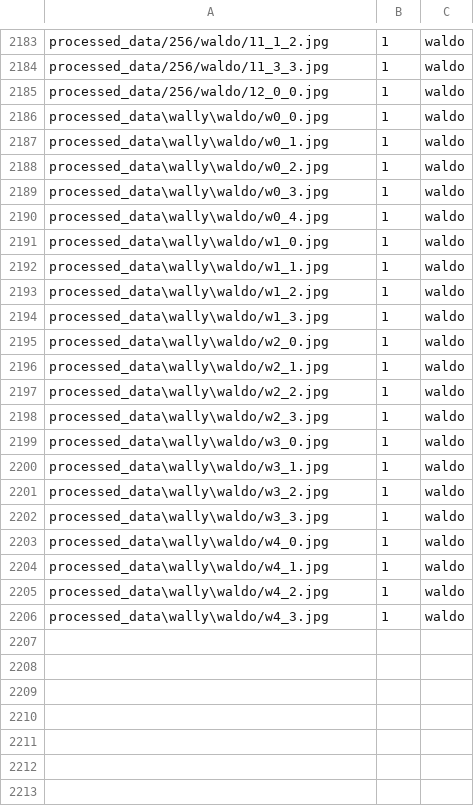
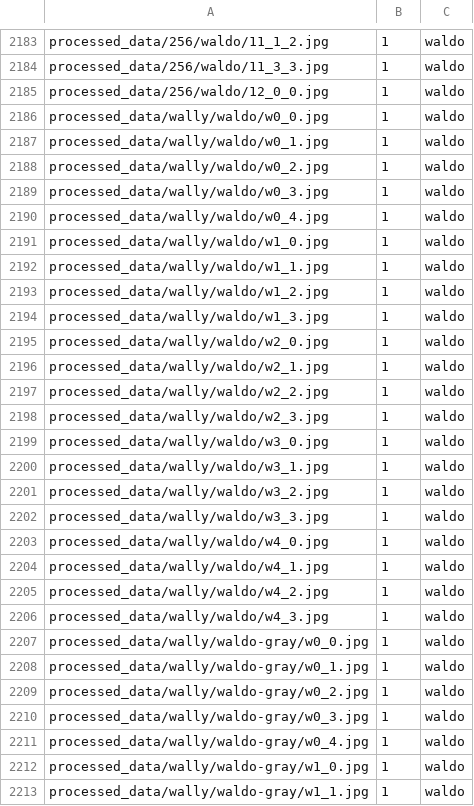
Before and after one commit to evelynyh/455finproj, a CSV file: waldotrain.csv, drawn as a sheet; only a part is shown, gaps mark what is left out; the diff covers the shown part only.

Commit message:
more waldo

```diff
--- a/waldotrain.csv
+++ b/waldotrain.csv
@@ -2185,22 +2185,29 @@ processed_data/256/waldo/11_3_3.jpg,1,waldo
 processed_data/256/waldo/12_0_0.jpg,1,waldo
-processed_data\wally\waldo/w0_0.jpg,1,waldo
-processed_data\wally\waldo/w0_1.jpg,1,waldo
-processed_data\wally\waldo/w0_2.jpg,1,waldo
-processed_data\wally\waldo/w0_3.jpg,1,waldo
-processed_data\wally\waldo/w0_4.jpg,1,waldo
-processed_data\wally\waldo/w1_0.jpg,1,waldo
-processed_data\wally\waldo/w1_1.jpg,1,waldo
-processed_data\wally\waldo/w1_2.jpg,1,waldo
-processed_data\wally\waldo/w1_3.jpg,1,waldo
-processed_data\wally\waldo/w2_0.jpg,1,waldo
-processed_data\wally\waldo/w2_1.jpg,1,waldo
-processed_data\wally\waldo/w2_2.jpg,1,waldo
-processed_data\wally\waldo/w2_3.jpg,1,waldo
-processed_data\wally\waldo/w3_0.jpg,1,waldo
-processed_data\wally\waldo/w3_1.jpg,1,waldo
-processed_data\wally\waldo/w3_2.jpg,1,waldo
-processed_data\wally\waldo/w3_3.jpg,1,waldo
-processed_data\wally\waldo/w4_0.jpg,1,waldo
-processed_data\wally\waldo/w4_1.jpg,1,waldo
-processed_data\wally\waldo/w4_2.jpg,1,waldo
-processed_data\wally\waldo/w4_3.jpg,1,waldo
+processed_data/wally/waldo/w0_0.jpg,1,waldo
+processed_data/wally/waldo/w0_1.jpg,1,waldo
+processed_data/wally/waldo/w0_2.jpg,1,waldo
+processed_data/wally/waldo/w0_3.jpg,1,waldo
+processed_data/wally/waldo/w0_4.jpg,1,waldo
+processed_data/wally/waldo/w1_0.jpg,1,waldo
+processed_data/wally/waldo/w1_1.jpg,1,waldo
+processed_data/wally/waldo/w1_2.jpg,1,waldo
+processed_data/wally/waldo/w1_3.jpg,1,waldo
+processed_data/wally/waldo/w2_0.jpg,1,waldo
+processed_data/wally/waldo/w2_1.jpg,1,waldo
+processed_data/wally/waldo/w2_2.jpg,1,waldo
+processed_data/wally/waldo/w2_3.jpg,1,waldo
+processed_data/wally/waldo/w3_0.jpg,1,waldo
+processed_data/wally/waldo/w3_1.jpg,1,waldo
+processed_data/wally/waldo/w3_2.jpg,1,waldo
+processed_data/wally/waldo/w3_3.jpg,1,waldo
+processed_data/wally/waldo/w4_0.jpg,1,waldo
+processed_data/wally/waldo/w4_1.jpg,1,waldo
+processed_data/wally/waldo/w4_2.jpg,1,waldo
+processed_data/wally/waldo/w4_3.jpg,1,waldo
+processed_data/wally/waldo-gray/w0_0.jpg,1,waldo
+processed_data/wally/waldo-gray/w0_1.jpg,1,waldo
+processed_data/wally/waldo-gray/w0_2.jpg,1,waldo
+processed_data/wally/waldo-gray/w0_3.jpg,1,waldo
+processed_data/wally/waldo-gray/w0_4.jpg,1,waldo
+processed_data/wally/waldo-gray/w1_0.jpg,1,waldo
+processed_data/wally/waldo-gray/w1_1.jpg,1,waldo
```
Also changed, not shown: 14 added rows elsewhere in this file, 42 other files.
